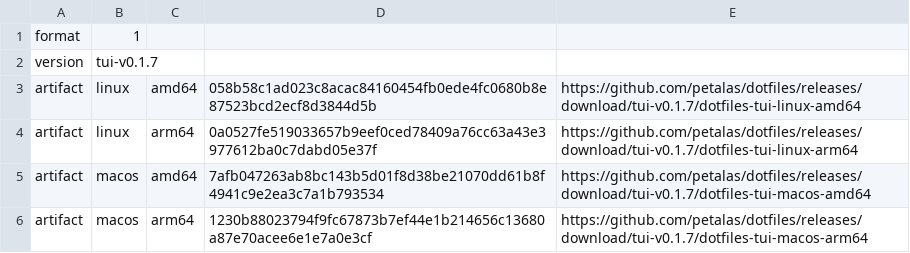
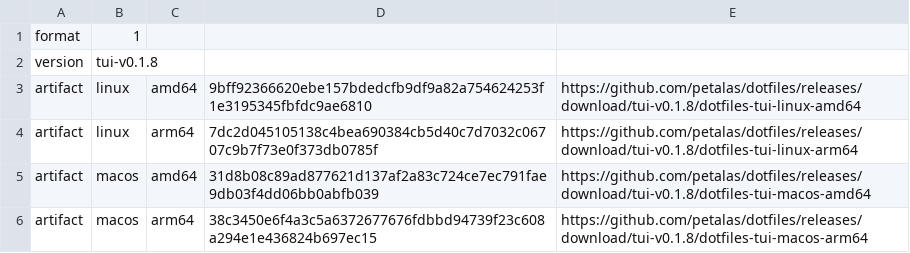
Before and after one commit to petalas/dotfiles, a TSV file: catalog/tui-releases.tsv, drawn as a sheet.

```diff
--- a/catalog/tui-releases.tsv
+++ b/catalog/tui-releases.tsv
@@ -1,6 +1,6 @@
 format	1
-version	tui-v0.1.7
-artifact	linux	amd64	058b58c1ad023c8acac84160454fb0ede4fc0680b8e87523bcd2ecf8d3844d5b	https://github.com/petalas/dotfiles/releases/download/tui-v0.1.7/dotfiles-tui-linux-amd64
-artifact	linux	arm64	0a0527fe519033657b9eef0ced78409a76cc63a43e3977612ba0c7dabd05e37f	https://github.com/petalas/dotfiles/releases/download/tui-v0.1.7/dotfiles-tui-linux-arm64
-artifact	macos	amd64	7afb047263ab8bc143b5d01f8d38be21070dd61b8f4941c9e2ea3c7a1b793534	https://github.com/petalas/dotfiles/releases/download/tui-v0.1.7/dotfiles-tui-macos-amd64
-artifact	macos	arm64	1230b88023794f9fc67873b7ef44e1b214656c13680a87e70acee6e1e7a0e3cf	https://github.com/petalas/dotfiles/releases/download/tui-v0.1.7/dotfiles-tui-macos-arm64
+version	tui-v0.1.8
+artifact	linux	amd64	9bff92366620ebe157bdedcfb9df9a82a754624253f1e3195345fbfdc9ae6810	https://github.com/petalas/dotfiles/releases/download/tui-v0.1.8/dotfiles-tui-linux-amd64
+artifact	linux	arm64	7dc2d045105138c4bea690384cb5d40c7d7032c06707c9b7f73e0f373db0785f	https://github.com/petalas/dotfiles/releases/download/tui-v0.1.8/dotfiles-tui-linux-arm64
+artifact	macos	amd64	31d8b08c89ad877621d137af2a83c724ce7ec791fae9db03f4dd06bb0abfb039	https://github.com/petalas/dotfiles/releases/download/tui-v0.1.8/dotfiles-tui-macos-amd64
+artifact	macos	arm64	38c3450e6f4a3c5a6372677676fdbbd94739f23c608a294e1e436824b697ec15	https://github.com/petalas/dotfiles/releases/download/tui-v0.1.8/dotfiles-tui-macos-arm64
```
Also changed, not shown: 8 other files.
